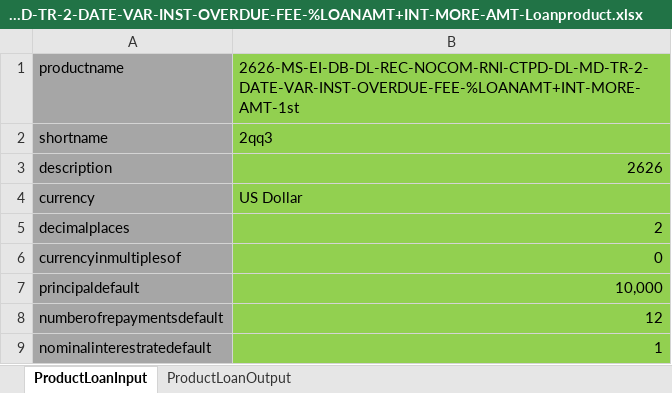
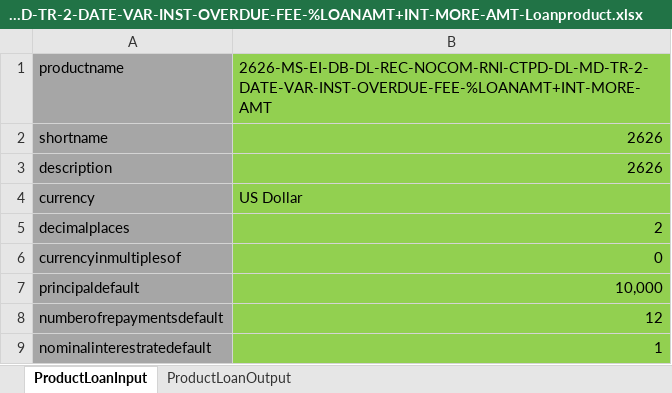
Before and after one commit to ereshbhutanal/mifosx-e2e-testing, an Excel workbook: Mifos Automation Excels/Loan Product/2626-MS-EI-DB-DL-REC-NOCOM-RNI-CTPD-DL-MD-TR-2-DATE-VAR-INST-OVERDUE-FEE-%LOANAMT+INT-MORE-AMT-Loanproduct.xlsx, sheet ProductLoanInput, drawn as a sheet; only a part is shown; values as stored, in another font and other column widths than the file's, no borders; the diff names each change by its address in the sheet, - before the commit and + after, or states it on an @@ line.

```diff
--- a/Mifos Automation Excels/Loan Product/2626-MS-EI-DB-DL-REC-NOCOM-RNI-CTPD-DL-MD-TR-2-DATE-VAR-INST-OVERDUE-FEE-%LOANAMT+INT-MORE-AMT-Loanproduct.xlsx (sheet ProductLoanInput)
+++ b/Mifos Automation Excels/Loan Product/2626-MS-EI-DB-DL-REC-NOCOM-RNI-CTPD-DL-MD-TR-2-DATE-VAR-INST-OVERDUE-FEE-%LOANAMT+INT-MORE-AMT-Loanproduct.xlsx (sheet ProductLoanInput)
-B1: 2626-MS-EI-DB-DL-REC-NOCOM-RNI-CTPD-DL-MD-TR-2-DATE-VAR-INST-OVERDUE-FEE-%LOANAMT+INT-MORE-AMT-1st
+B1: 2626-MS-EI-DB-DL-REC-NOCOM-RNI-CTPD-DL-MD-TR-2-DATE-VAR-INST-OVERDUE-FEE-%LOANAMT+INT-MORE-AMT
-B2: 2qq3
+B2: 2626
```
Also changed, not shown: Mifos Automation Excels/Client/2589-RBI-EI-DB-DL-REC-NON-RNI-CTPD-DL-MD-TR-2-DATE-VAR-INST-FEE-%INT-MORE-AMT-Newcreateloan1.xlsx, Mifos Automation Excels/Loan Product/2425-RBI-EI-DB-DL-REC-NOCOM-RNI-CTPD-DL-MD-TR-1-DATE-VAR-INST-Loanproduct.xlsx, 20 other files.
